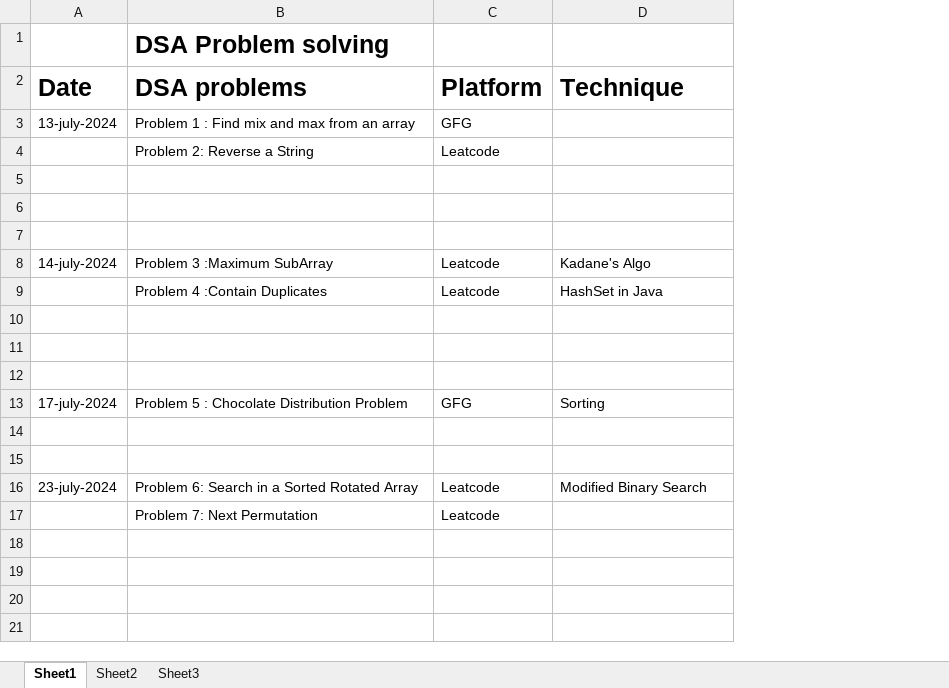
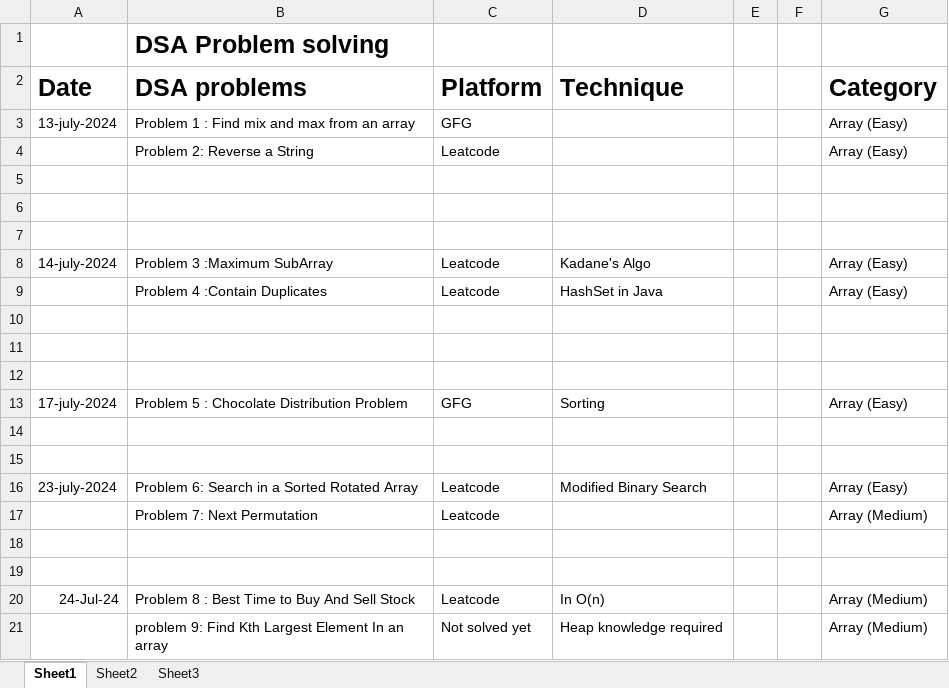
Before and after one commit to Azan-imtiaz/DSA, an Excel workbook: Detail_About_Problems_I_Solved/Book1.xlsx, sheet Sheet1, drawn as a sheet; values as stored, in another font and other column widths than the file's, no borders; the diff names each change by its address in the sheet, - before the commit and + after, or states it on an @@ line.

```diff
--- a/Detail_About_Problems_I_Solved/Book1.xlsx (sheet Sheet1)
+++ b/Detail_About_Problems_I_Solved/Book1.xlsx (sheet Sheet1)
+column E, empty
+column F, empty
+column G (Category), rows 3-17: Array (Easy) | Array (Easy) |  |  |  | Array (Easy) | Array (Easy) |  |  |  | Array (Easy) |  |  | Array (Easy) | Array (Medium)
+row 18: (empty)
+row 19: (empty)
+row 20: 24-Jul-24 | Problem 8 : Best Time to Buy And Sell Stock | Leatcode | In O(n) |  |  | Array (Medium)
+row 21:  | problem 9: Find Kth Largest Element In an array | Not solved yet | Heap knowledge required |  |  | Array (Medium)
```
Also changed, not shown: 2 other files.
